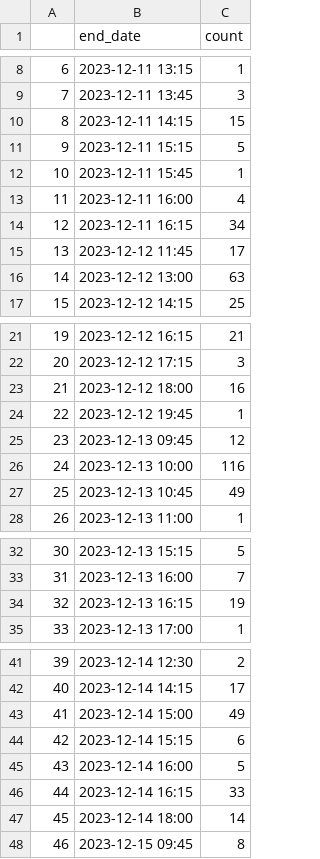
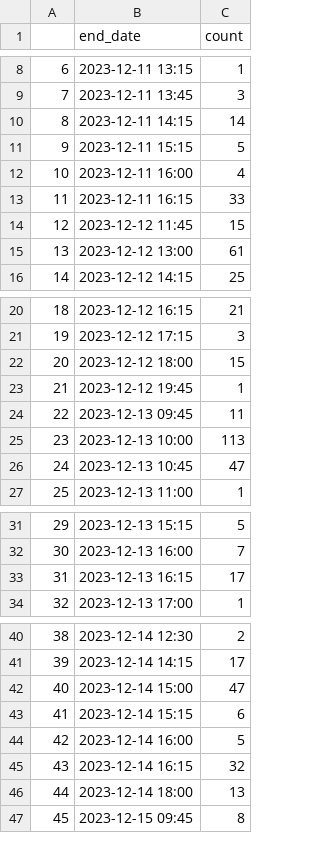
Before and after one commit to LauriAlanen/SchoolTrafficEstimation, a CSV file: results/traffic/2023-12-11_to_2023-12-17.csv, drawn as a sheet; only a part is shown, gaps mark what is left out; removed rows and columns are numbered as before the commit, all else as after; the diff covers the shown part only; the diff names each change by its address in the sheet, - before the commit and + after, or states it on an @@ line.

```diff
--- a/results/traffic/2023-12-11_to_2023-12-17.csv
+++ b/results/traffic/2023-12-11_to_2023-12-17.csv
-C10 (count): 15
+C10 (count): 14
-row 12: 10 | 2023-12-11 15:45 | 1
@@ column A renumbered from row 12 down @@
-C13 (count): 34
+C13 (count): 33
-C14 (count): 17
+C14 (count): 15
-C15 (count): 63
+C15 (count): 61
-C22 (count): 16
+C22 (count): 15
-C24 (count): 12
+C24 (count): 11
-C25 (count): 116
+C25 (count): 113
-C26 (count): 49
+C26 (count): 47
-C33 (count): 19
+C33 (count): 17
-C42 (count): 49
+C42 (count): 47
-C45 (count): 33
+C45 (count): 32
-C46 (count): 14
+C46 (count): 13
```
Also changed, not shown: 1 edited cell elsewhere in this file, 1 other file.
